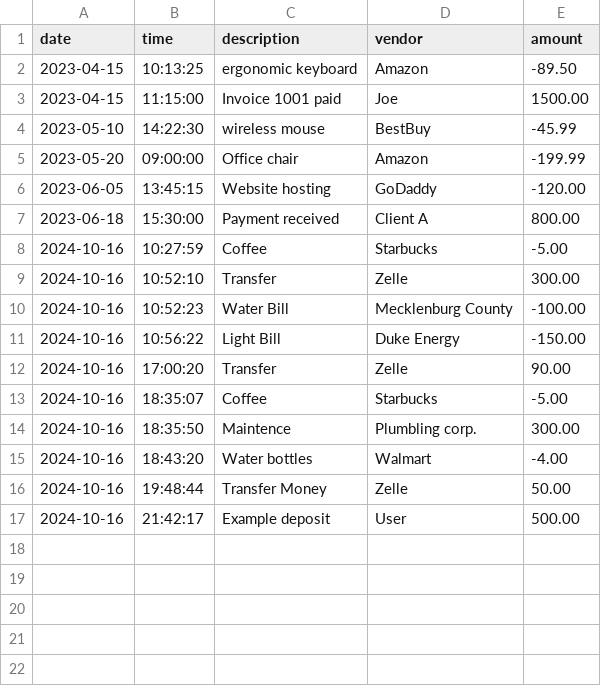
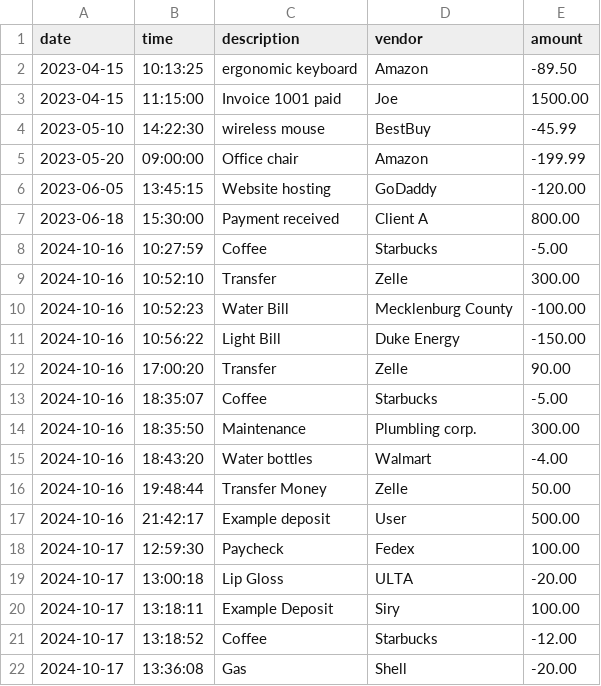
Before and after one commit to sirysiu/transactions-capstone, a CSV file: src/main/resources/transactions.csv, drawn as a sheet; the diff names each change by its address in the sheet, - before the commit and + after, or states it on an @@ line.

```diff
--- a/src/main/resources/transactions.csv
+++ b/src/main/resources/transactions.csv
-C14 (description): Maintence
+C14 (description): Maintenance
+row 18: 2024-10-17 | 12:59:30 | Paycheck | Fedex | 100.00
+row 19: 2024-10-17 | 13:00:18 | Lip Gloss | ULTA | -20.00
+row 20: 2024-10-17 | 13:18:11 | Example Deposit | Siry | 100.00
+row 21: 2024-10-17 | 13:18:52 | Coffee | Starbucks | -12.00
+row 22: 2024-10-17 | 13:36:08 | Gas | Shell | -20.00
```
Also changed, not shown: 3 other files.
